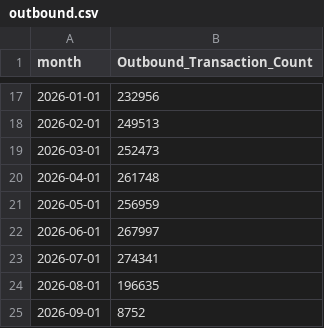
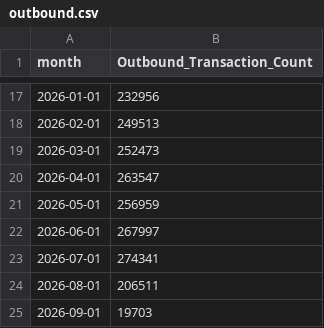
Before and after one commit to xth3ory/Posit-Sample, a CSV file: outbound.csv, drawn as a sheet; only a part is shown, gaps mark what is left out.

```diff
--- a/outbound.csv
+++ b/outbound.csv
@@ -19,3 +19,3 @@ month,Outbound_Transaction_Count
 2026-03-01,252473
-2026-04-01,261748
+2026-04-01,263547
 2026-05-01,256959
@@ -23,3 +23,3 @@ month,Outbound_Transaction_Count
 2026-07-01,274341
-2026-08-01,196635
-2026-09-01,8752
+2026-08-01,206511
+2026-09-01,19703
```
Also changed, not shown: inbound.csv.
